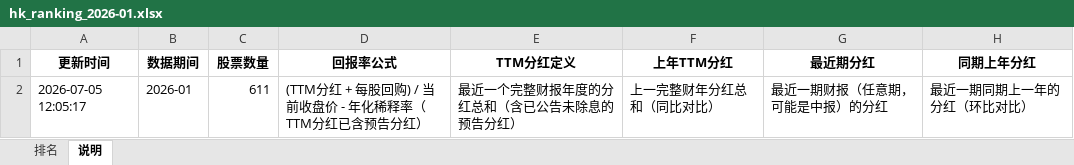
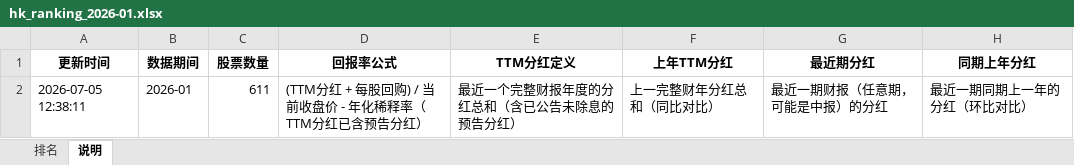
Before and after one commit to krpol/hk-stock-ranker, an Excel workbook: data/excel/hk_ranking_2026-01.xlsx, sheet 说明, drawn as a sheet; values as stored, in another font and other column widths than the file's, no borders; the diff names each change by its address in the sheet, - before the commit and + after, or states it on an @@ line.

```diff
--- a/data/excel/hk_ranking_2026-01.xlsx (sheet 说明)
+++ b/data/excel/hk_ranking_2026-01.xlsx (sheet 说明)
-A2 (更新时间): 2026-07-05 12:05:17
+A2 (更新时间): 2026-07-05 12:38:11
```
Also changed, not shown: sheet 排名, data/excel/hk_ranking_2025-01.xlsx, data/excel/hk_ranking_2026-03.xlsx, 54 other files.
